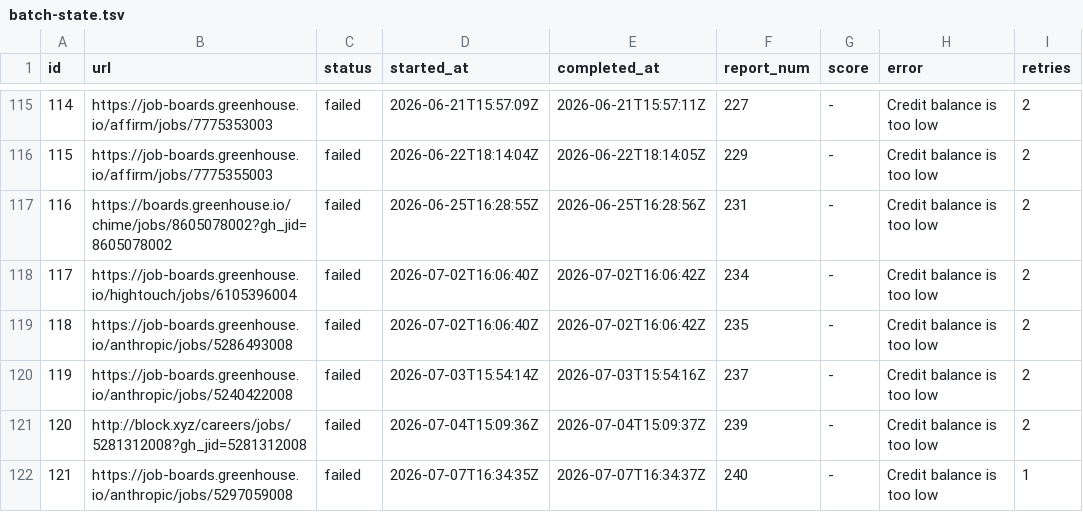
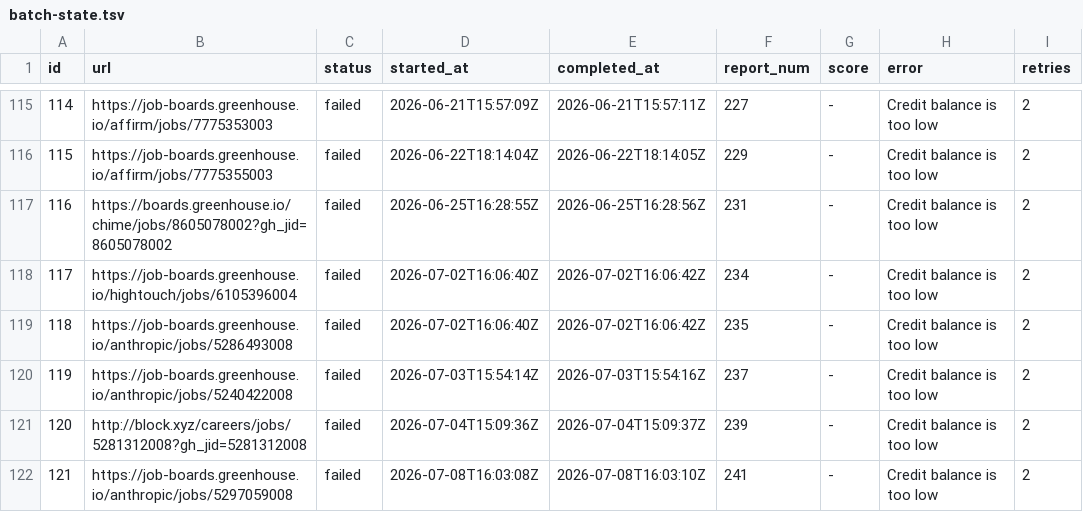
Before and after one commit to snigdhagaddam94/WorldOfAI, a TSV file: CareerOps/batch/batch-state.tsv, drawn as a sheet; only a part is shown, gaps mark what is left out.

```diff
--- a/CareerOps/batch/batch-state.tsv
+++ b/CareerOps/batch/batch-state.tsv
@@ -121,2 +121,2 @@ id	url	status	started_at	completed_at	report_num	score	error	retries
 120	http://block.xyz/careers/jobs/5281312008?gh_jid=5281312008	failed	2026-07-04T15:09:36Z	2026-07-04T15:09:37Z	239	-	Credit balance is too low 	2
-121	https://job-boards.greenhouse.io/anthropic/jobs/5297059008	failed	2026-07-07T16:34:35Z	2026-07-07T16:34:37Z	240	-	Credit balance is too low 	1
+121	https://job-boards.greenhouse.io/anthropic/jobs/5297059008	failed	2026-07-08T16:03:08Z	2026-07-08T16:03:10Z	241	-	Credit balance is too low 	2
```
